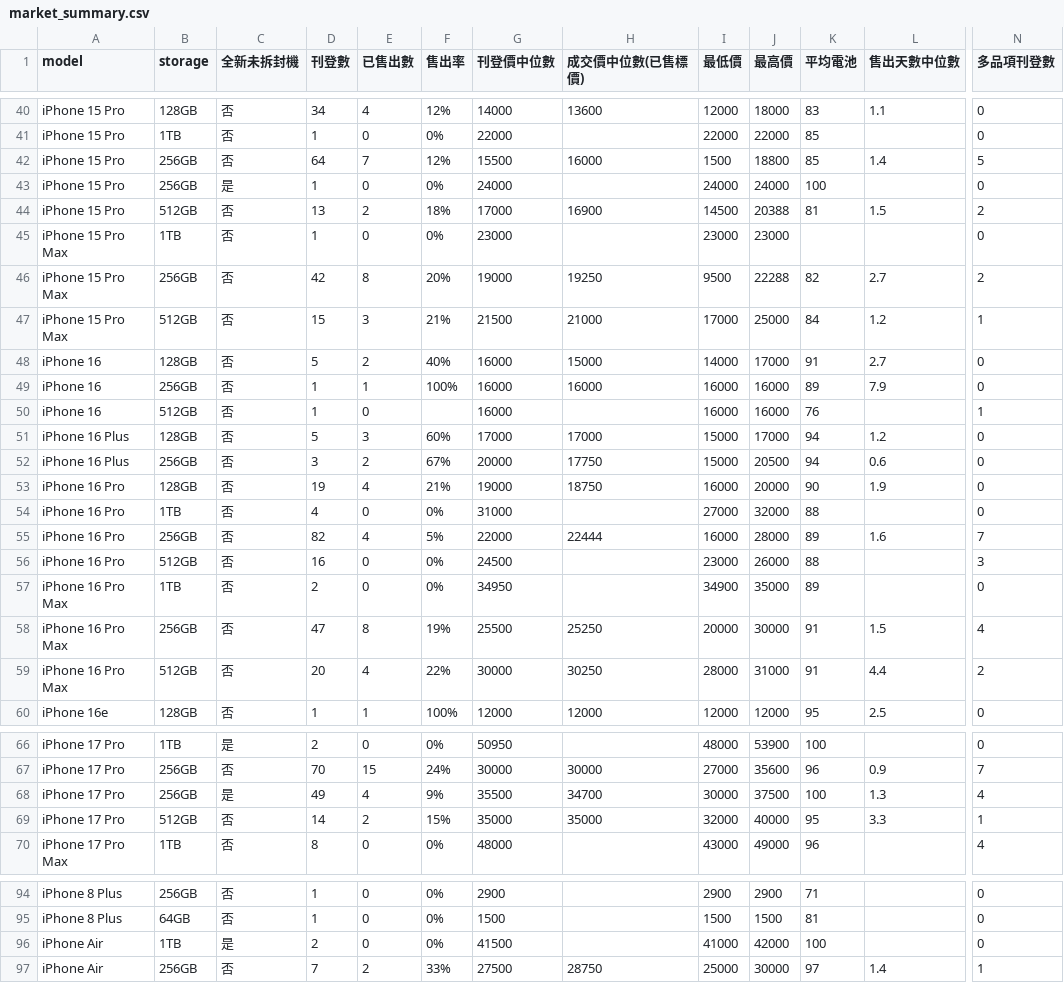
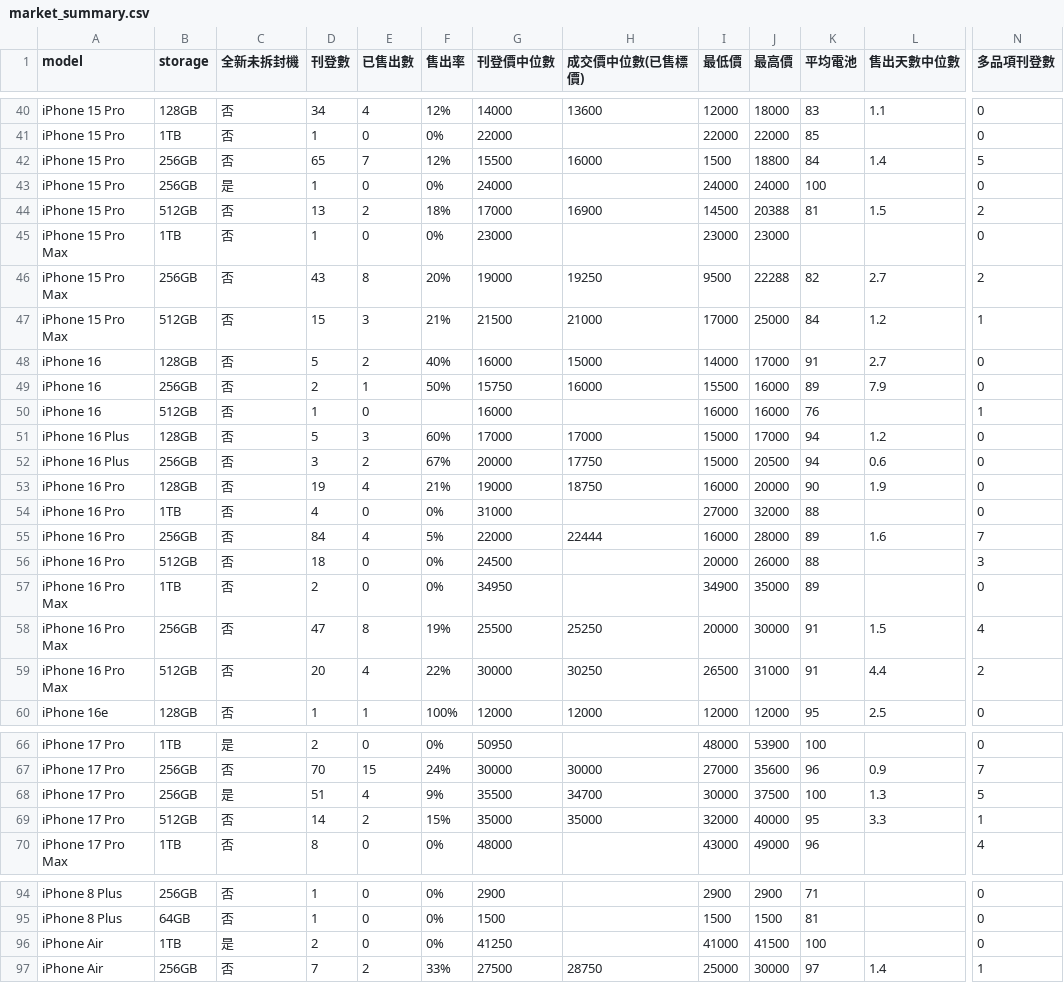
Before and after one commit to iPliny/ptt-iphone-tracker, a CSV file: data/market_summary.csv, drawn as a sheet; only a part is shown, gaps mark what is left out; the diff covers the shown part only; the diff names each change by its address in the sheet, - before the commit and + after, or states it on an @@ line.

```diff
--- a/data/market_summary.csv
+++ b/data/market_summary.csv
-D42 (刊登數): 64
+D42 (刊登數): 65
-K42 (平均電池): 85
+K42 (平均電池): 84
-D46 (刊登數): 42
+D46 (刊登數): 43
-D49 (刊登數): 1
+D49 (刊登數): 2
-F49 (售出率): 100%
+F49 (售出率): 50%
-G49 (刊登價中位數): 16000
+G49 (刊登價中位數): 15750
-I49 (最低價): 16000
+I49 (最低價): 15500
-D55 (刊登數): 82
+D55 (刊登數): 84
-D56 (刊登數): 16
+D56 (刊登數): 18
-I56 (最低價): 23000
+I56 (最低價): 20000
-I59 (最低價): 28000
+I59 (最低價): 26500
-D68 (刊登數): 49
+D68 (刊登數): 51
-N68 (多品項刊登數): 4
+N68 (多品項刊登數): 5
-G96 (刊登價中位數): 41500
+G96 (刊登價中位數): 41250
-J96 (最高價): 42000
+J96 (最高價): 41500
```
Also changed, not shown: 31 edited cells elsewhere in this file, data/events.csv, data/multi_items.csv, 2 other files.
